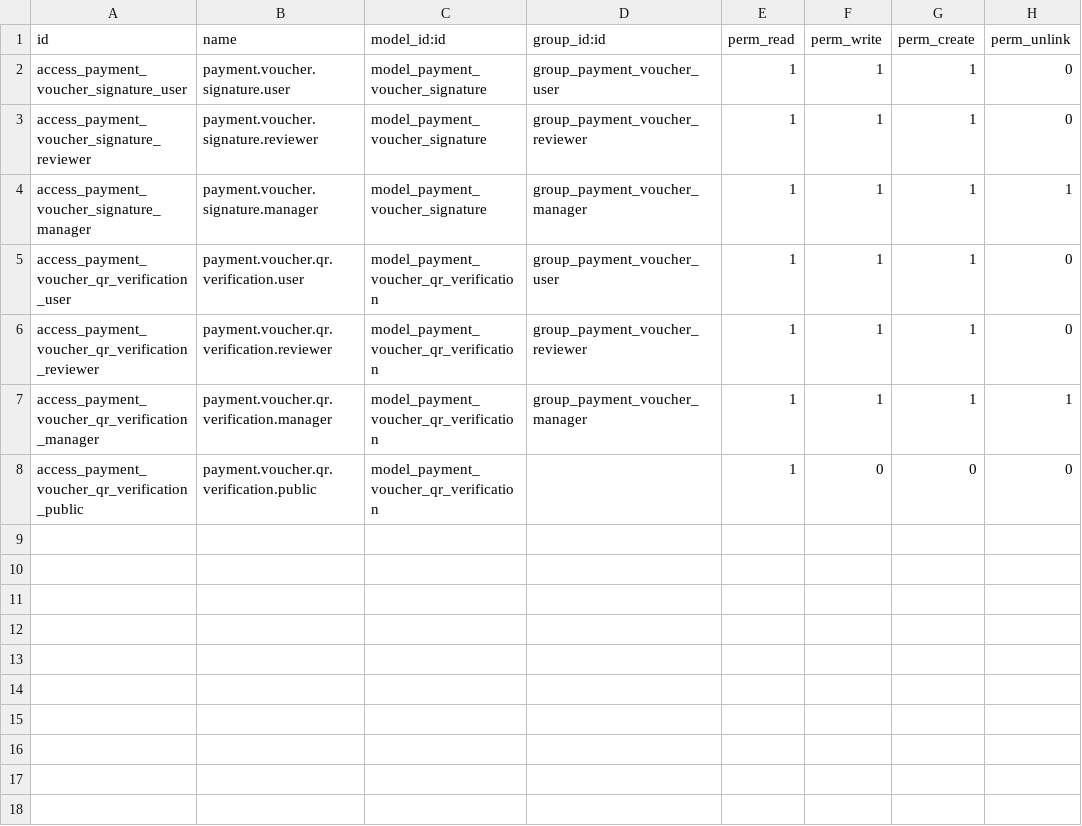
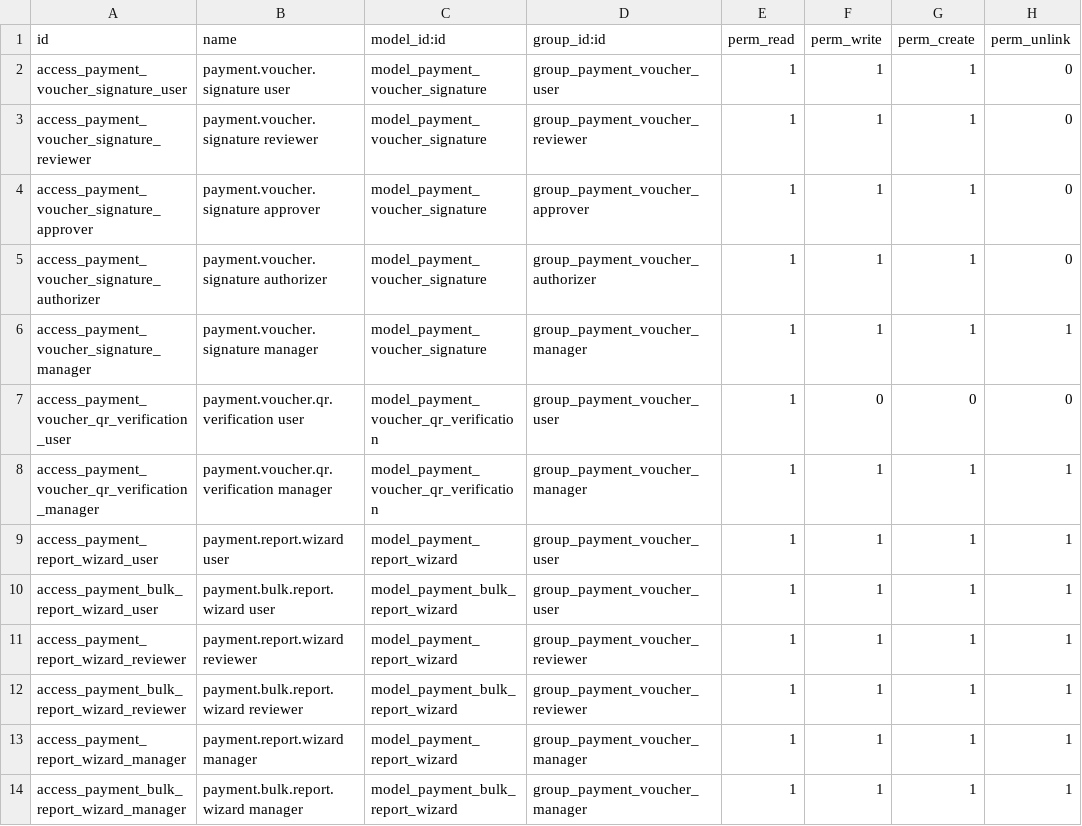
Before and after one commit to renbran/FINAL-ODOO-APPS, a CSV file: account_payment_approval/security/ir.model.access.csv, drawn as a sheet.

```diff
--- a/account_payment_approval/security/ir.model.access.csv
+++ b/account_payment_approval/security/ir.model.access.csv
@@ -1,8 +1,14 @@
 id,name,model_id:id,group_id:id,perm_read,perm_write,perm_create,perm_unlink
-access_payment_voucher_signature_user,payment.voucher.signature.user,model_payment_voucher_signature,group_payment_voucher_user,1,1,1,0
-access_payment_voucher_signature_reviewer,payment.voucher.signature.reviewer,model_payment_voucher_signature,group_payment_voucher_reviewer,1,1,1,0
-access_payment_voucher_signature_manager,payment.voucher.signature.manager,model_payment_voucher_signature,group_payment_voucher_manager,1,1,1,1
-access_payment_voucher_qr_verification_user,payment.voucher.qr.verification.user,model_payment_voucher_qr_verification,group_payment_voucher_user,1,1,1,0
-access_payment_voucher_qr_verification_reviewer,payment.voucher.qr.verification.reviewer,model_payment_voucher_qr_verification,group_payment_voucher_reviewer,1,1,1,0
-access_payment_voucher_qr_verification_manager,payment.voucher.qr.verification.manager,model_payment_voucher_qr_verification,group_payment_voucher_manager,1,1,1,1
-access_payment_voucher_qr_verification_public,payment.voucher.qr.verification.public,model_payment_voucher_qr_verification,,1,0,0,0
+access_payment_voucher_signature_user,payment.voucher.signature user,model_payment_voucher_signature,group_payment_voucher_user,1,1,1,0
+access_payment_voucher_signature_reviewer,payment.voucher.signature reviewer,model_payment_voucher_signature,group_payment_voucher_reviewer,1,1,1,0
+access_payment_voucher_signature_approver,payment.voucher.signature approver,model_payment_voucher_signature,group_payment_voucher_approver,1,1,1,0
+access_payment_voucher_signature_authorizer,payment.voucher.signature authorizer,model_payment_voucher_signature,group_payment_voucher_authorizer,1,1,1,0
+access_payment_voucher_signature_manager,payment.voucher.signature manager,model_payment_voucher_signature,group_payment_voucher_manager,1,1,1,1
+access_payment_voucher_qr_verification_user,payment.voucher.qr.verification user,model_payment_voucher_qr_verification,group_payment_voucher_user,1,0,0,0
+access_payment_voucher_qr_verification_manager,payment.voucher.qr.verification manager,model_payment_voucher_qr_verification,group_payment_voucher_manager,1,1,1,1
+access_payment_report_wizard_user,payment.report.wizard user,model_payment_report_wizard,group_payment_voucher_user,1,1,1,1
+access_payment_bulk_report_wizard_user,payment.bulk.report.wizard user,model_payment_bulk_report_wizard,group_payment_voucher_user,1,1,1,1
+access_payment_report_wizard_reviewer,payment.report.wizard reviewer,model_payment_report_wizard,group_payment_voucher_reviewer,1,1,1,1
+access_payment_bulk_report_wizard_reviewer,payment.bulk.report.wizard reviewer,model_payment_bulk_report_wizard,group_payment_voucher_reviewer,1,1,1,1
+access_payment_report_wizard_manager,payment.report.wizard manager,model_payment_report_wizard,group_payment_voucher_manager,1,1,1,1
+access_payment_bulk_report_wizard_manager,payment.bulk.report.wizard manager,model_payment_bulk_report_wizard,group_payment_voucher_manager,1,1,1,1
```
Also changed, not shown: 7 other files.
